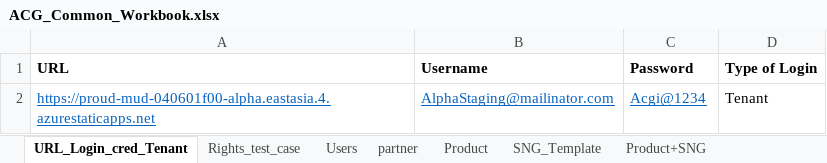
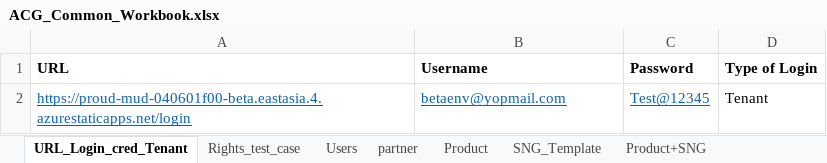
Before and after one commit to Shantanu26-acg/L4-Azure, an Excel workbook: ACG_Common_Workbook.xlsx, sheet URL_Login_cred_Tenant, drawn as a sheet; values as stored, in another font and other column widths than the file's, no borders; the diff names each change by its address in the sheet, - before the commit and + after, or states it on an @@ line.

Commit message:
Workbook Update

```diff
--- a/ACG_Common_Workbook.xlsx (sheet URL_Login_cred_Tenant)
+++ b/ACG_Common_Workbook.xlsx (sheet URL_Login_cred_Tenant)
-A2 (URL): https://proud-mud-040601f00-alpha.eastasia.4.azurestaticapps.net
+A2 (URL): https://proud-mud-040601f00-beta.eastasia.4.azurestaticapps.net/login
-B2 (Username): AlphaStaging@mailinator.com
+B2 (Username): betaenv@yopmail.com
-C2 (Password): Acgi@1234
+C2 (Password): Test@12345
```
